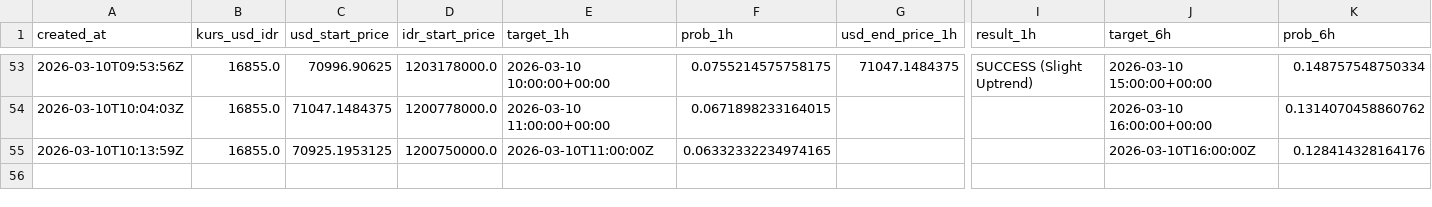
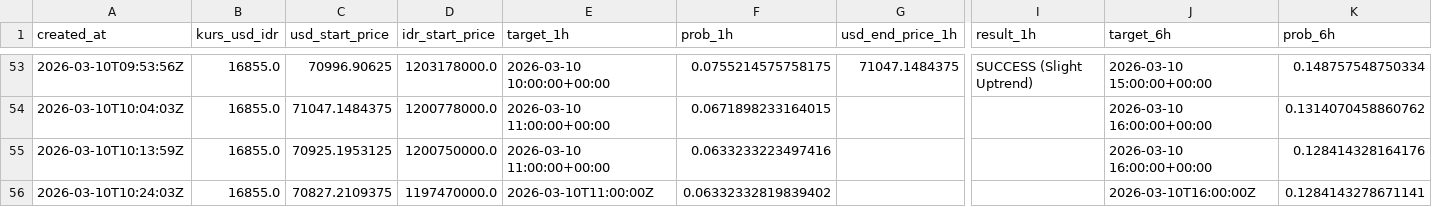
Before and after one commit to bryanagus/btc-bot, a CSV file: ai_history_log.csv, drawn as a sheet; only a part is shown, gaps mark what is left out; rows hold the shown columns only; the diff names each change by its address in the sheet, - before the commit and + after, or states it on an @@ line.

```diff
--- a/ai_history_log.csv
+++ b/ai_history_log.csv
-E55 (target_1h): 2026-03-10T11:00:00Z
+E55 (target_1h): 2026-03-10 11:00:00+00:00
-F55 (prob_1h): 0.06332332234974165
+F55 (prob_1h): 0.0633233223497416
-J55 (target_6h): 2026-03-10T16:00:00Z
+J55 (target_6h): 2026-03-10 16:00:00+00:00
+row 56: 2026-03-10T10:24:03Z | 16855.0 | 70827.2109375 | 1197470000.0 | 2026-03-10T11:00:00Z | 0.06332332819839402 |  |  | 2026-03-10T16:00:00Z | 0.1284143278671141
```
Also changed, not shown: 1 other file.
